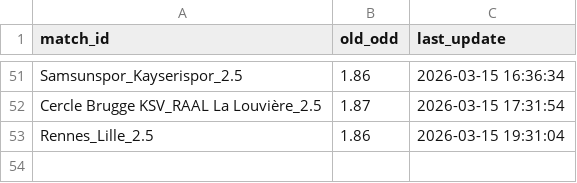
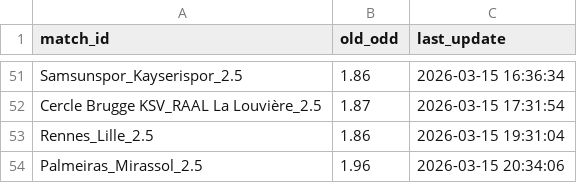
Before and after one commit to pnstung-ui/Vebo_idol, a CSV file: odds_tracker.csv, drawn as a sheet; only a part is shown, gaps mark what is left out.

Commit message:
Shark update [skip ci]

```diff
--- a/odds_tracker.csv
+++ b/odds_tracker.csv
@@ -53 +53,2 @@ Cercle Brugge KSV_RAAL La Louvière_2.5,1.87,2026-03-15 17:31:54
 Rennes_Lille_2.5,1.86,2026-03-15 19:31:04
+Palmeiras_Mirassol_2.5,1.96,2026-03-15 20:34:06
```
